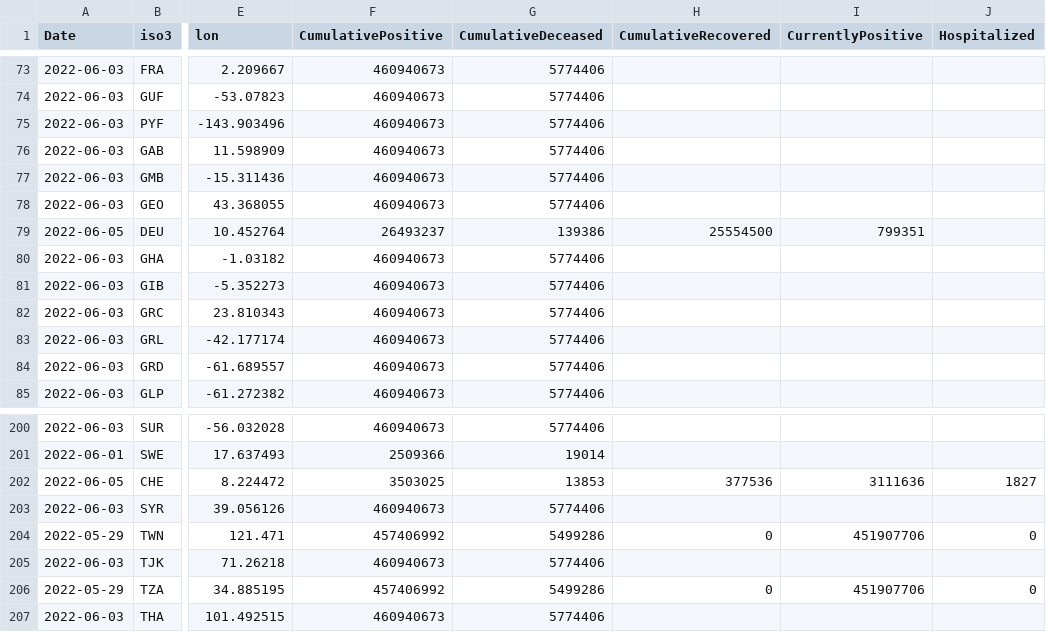
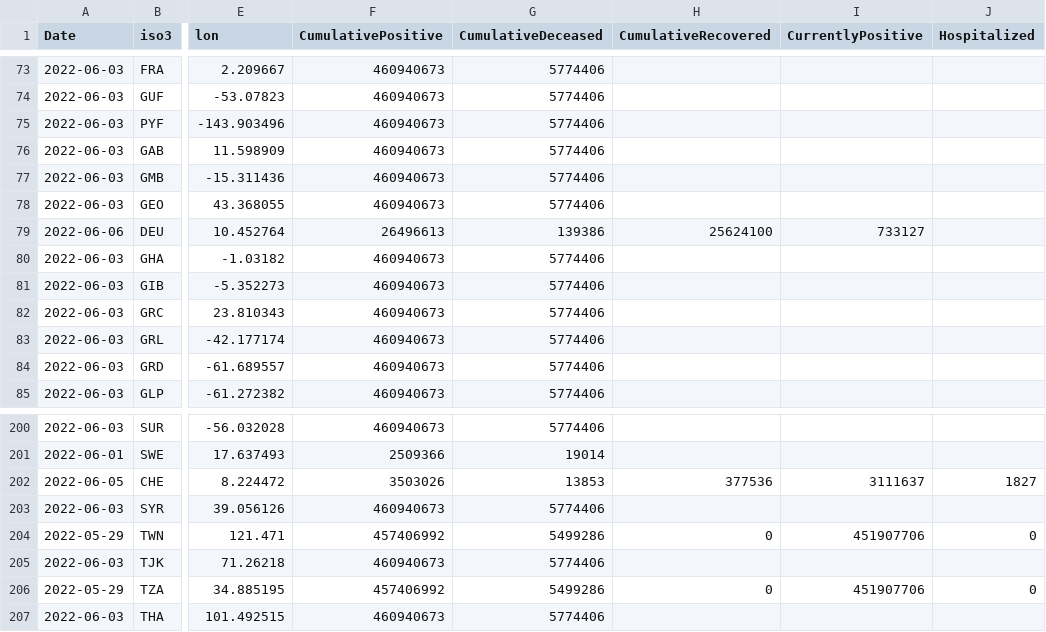
Before and after one commit to epistemological/world_covid_eu, a CSV file: data-by-country/jrc-covid-19-countries-latest.csv, drawn as a sheet; only a part is shown, gaps mark what is left out; the diff names each change by its address in the sheet, - before the commit and + after, or states it on an @@ line.

```diff
--- a/data-by-country/jrc-covid-19-countries-latest.csv
+++ b/data-by-country/jrc-covid-19-countries-latest.csv
-A79 (Date): 2022-06-05
+A79 (Date): 2022-06-06
-F79 (CumulativePositive): 26493237
+F79 (CumulativePositive): 26496613
-H79 (CumulativeRecovered): 25554500
+H79 (CumulativeRecovered): 25624100
-I79 (CurrentlyPositive): 799351
+I79 (CurrentlyPositive): 733127
-F202 (CumulativePositive): 3503025
+F202 (CumulativePositive): 3503026
-I202 (CurrentlyPositive): 3111636
+I202 (CurrentlyPositive): 3111637
```
Also changed, not shown: data-by-country/jrc-covid-19-countries-20220606.csv, data-of-world/jrc-covid-19-world-latest.csv, 3 other files.
